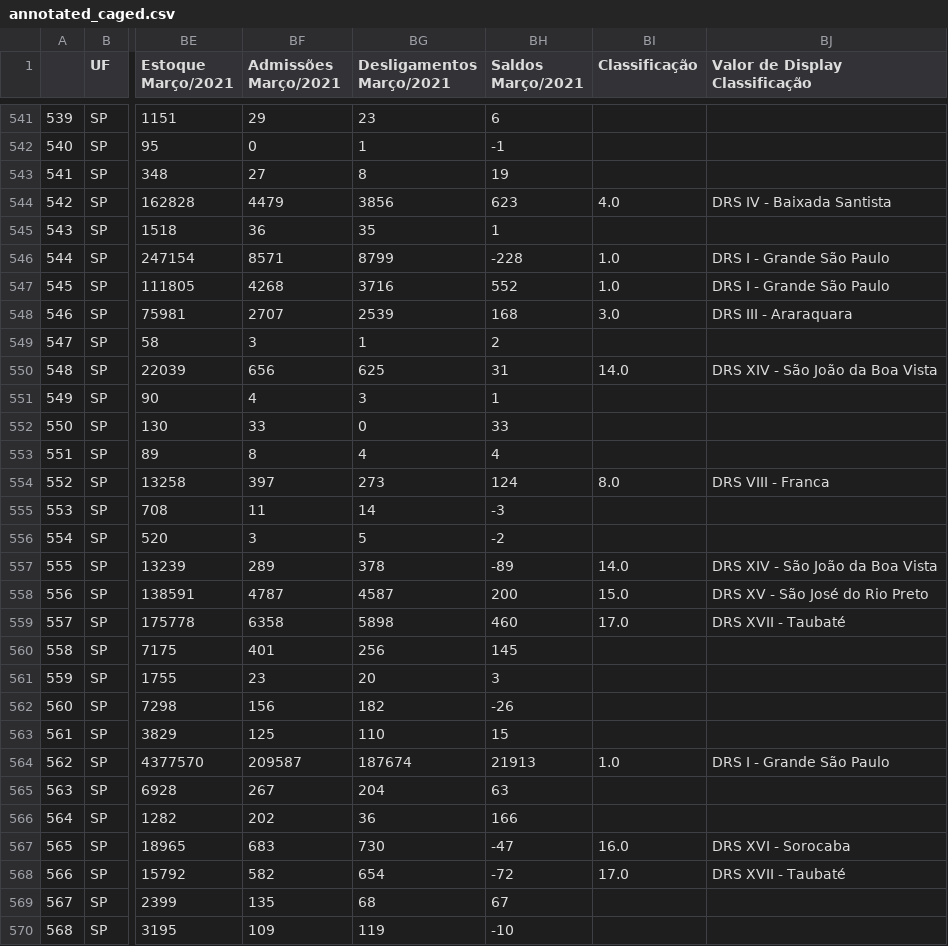
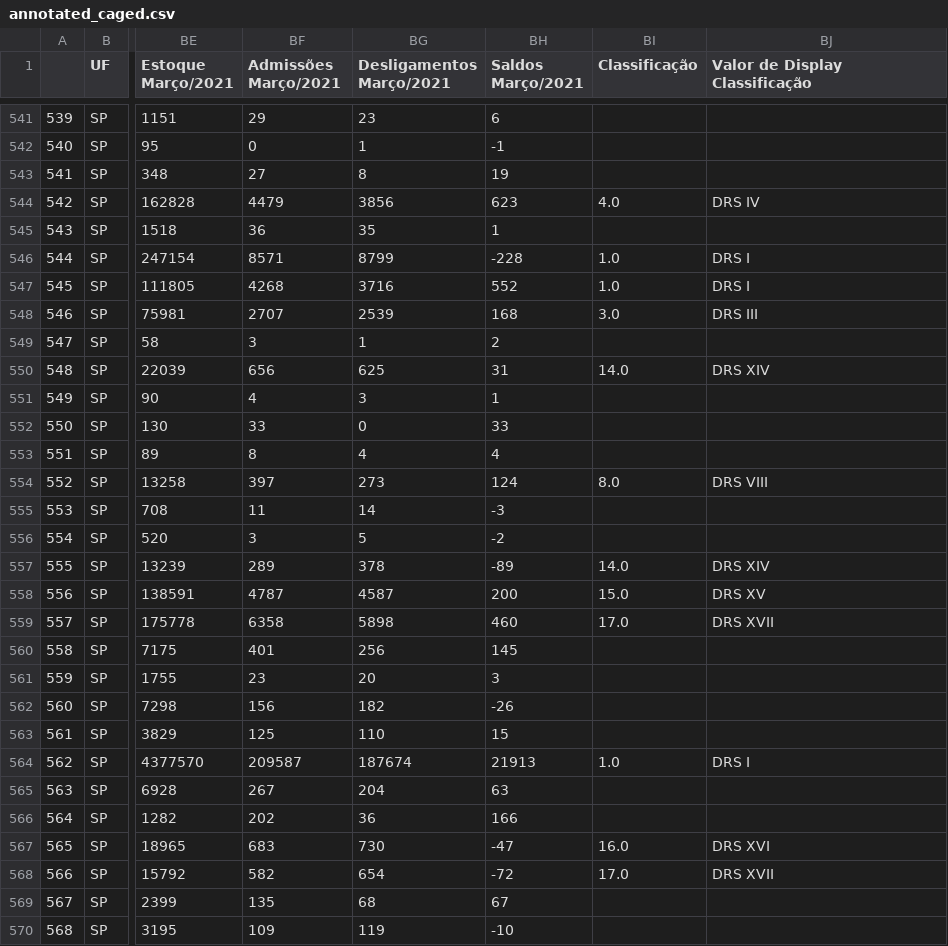
Before and after one commit to gustavoplensack/datasci4health, a CSV file: data/processed/annotated_caged.csv, drawn as a sheet; only a part is shown, gaps mark what is left out; the diff covers the shown part only; the diff names each change by its address in the sheet, - before the commit and + after, or states it on an @@ line.

```diff
--- a/data/processed/annotated_caged.csv
+++ b/data/processed/annotated_caged.csv
-BJ544 (Valor de Display Classificação): DRS IV - Baixada Santista
+BJ544 (Valor de Display Classificação): DRS IV
-BJ546:BJ547 (Valor de Display Classificação): DRS I - Grande São Paulo
+BJ546:BJ547 (Valor de Display Classificação): DRS I
-BJ548 (Valor de Display Classificação): DRS III - Araraquara
+BJ548 (Valor de Display Classificação): DRS III
-BJ550 (Valor de Display Classificação): DRS XIV - São João da Boa Vista
+BJ550 (Valor de Display Classificação): DRS XIV
-BJ554 (Valor de Display Classificação): DRS VIII - Franca
+BJ554 (Valor de Display Classificação): DRS VIII
-BJ557 (Valor de Display Classificação): DRS XIV - São João da Boa Vista
+BJ557 (Valor de Display Classificação): DRS XIV
-BJ558 (Valor de Display Classificação): DRS XV - São José do Rio Preto
+BJ558 (Valor de Display Classificação): DRS XV
-BJ559 (Valor de Display Classificação): DRS XVII - Taubaté
+BJ559 (Valor de Display Classificação): DRS XVII
-BJ564 (Valor de Display Classificação): DRS I - Grande São Paulo
+BJ564 (Valor de Display Classificação): DRS I
-BJ567 (Valor de Display Classificação): DRS XVI - Sorocaba
+BJ567 (Valor de Display Classificação): DRS XVI
-BJ568 (Valor de Display Classificação): DRS XVII - Taubaté
+BJ568 (Valor de Display Classificação): DRS XVII
```
Also changed, not shown: 127 edited cells elsewhere in this file, data/processed/sp_drs_map.csv.
